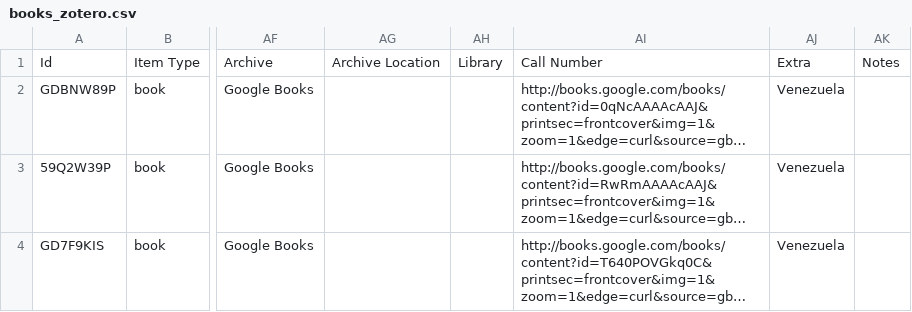
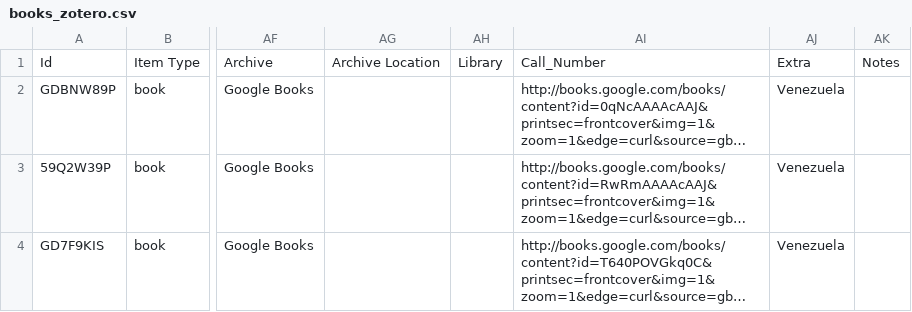
Before and after one commit to morelrep/morel-no-code-generator, a CSV file: assets/data/books_zotero.csv, drawn as a sheet; only a part is shown, gaps mark what is left out; long unchanged cells end in …; the diff names each change by its address in the sheet, - before the commit and + after, or states it on an @@ line.

Commit message:
call number y archive location added to the field updates script

```diff
--- a/assets/data/books_zotero.csv
+++ b/assets/data/books_zotero.csv
-AI1: Call Number
+AI1: Call_Number
```
Also changed, not shown: 2 other files.
